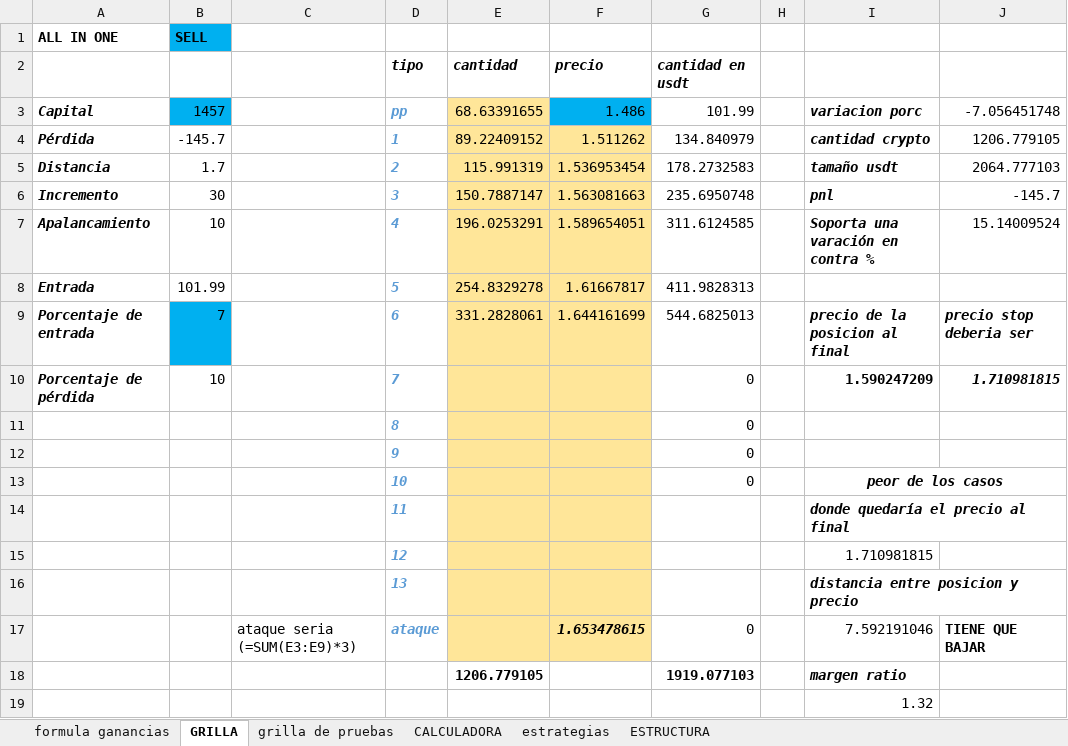
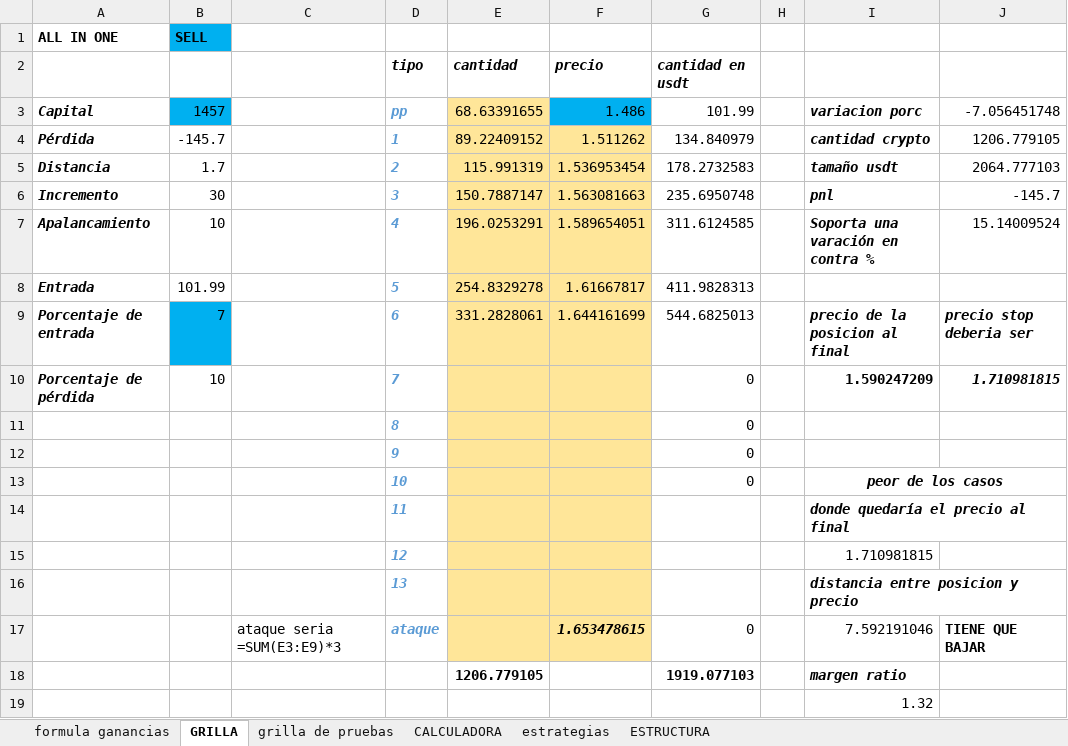
Before and after one commit to luisgomezzz/luchocrypto, an Excel workbook: SANTA3/FORMULAss.xlsx, sheet GRILLA, drawn as a sheet; values as stored, in another font and other column widths than the file's, no borders; conditional formats not drawn; the diff names each change by its address in the sheet, - before the commit and + after, or states it on an @@ line.

```diff
--- a/SANTA3/FORMULAss.xlsx (sheet GRILLA)
+++ b/SANTA3/FORMULAss.xlsx (sheet GRILLA)
-C17: ataque seria (=SUM(E3:E9)*3)
+C17: ataque seria =SUM(E3:E9)*3
```
Also changed, not shown: sheet grilla de pruebas.
